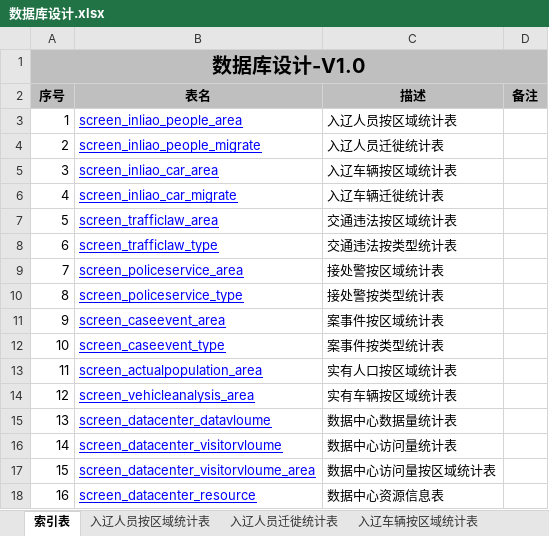
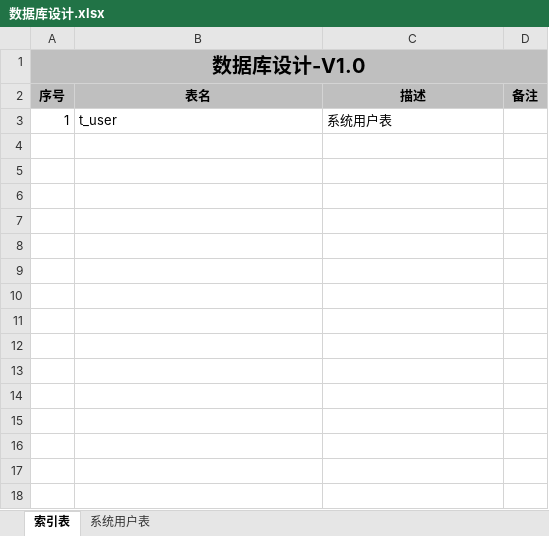
Before and after one commit to eyesonmeq/IT-CRM, an Excel workbook: doc/数据库设计/数据库设计.xlsx, sheet 索引表, drawn as a sheet; values as stored, in another font and other column widths than the file's, no borders; the diff names each change by its address in the sheet, - before the commit and + after, or states it on an @@ line.

```diff
--- a/doc/数据库设计/数据库设计.xlsx (sheet 索引表)
+++ b/doc/数据库设计/数据库设计.xlsx (sheet 索引表)
-sheet tab: 入辽人员按区域统计表
+sheet tab: 系统用户表
-sheet tab: 入辽人员迁徙统计表
-sheet tab: 入辽车辆按区域统计表
-B3 (表名): screen_inliao_people_area
+B3 (表名): t_user
@@ B3 underline: on → off, text colour: #0000FF → black @@
-C3 (描述): 入辽人员按区域统计表
+C3 (描述): 系统用户表
-row 4: 2 | screen_inliao_people_migrate | 入辽人员迁徙统计表
-row 5: 3 | screen_inliao_car_area | 入辽车辆按区域统计表
-row 6: 4 | screen_inliao_car_migrate | 入辽车辆迁徙统计表
-row 7: 5 | screen_trafficlaw_area | 交通违法按区域统计表
-row 8: 6 | screen_trafficlaw_type | 交通违法按类型统计表
-row 9: 7 | screen_policeservice_area | 接处警按区域统计表
-row 10: 8 | screen_policeservice_type | 接处警按类型统计表
-row 11: 9 | screen_caseevent_area | 案事件按区域统计表
-row 12: 10 | screen_caseevent_type | 案事件按类型统计表
-row 13: 11 | screen_actualpopulation_area | 实有人口按区域统计表
-row 14: 12 | screen_vehicleanalysis_area | 实有车辆按区域统计表
-row 15: 13 | screen_datacenter_datavloume | 数据中心数据量统计表
-row 16: 14 | screen_datacenter_visitorvloume | 数据中心访问量统计表
-row 17: 15 | screen_datacenter_visitorvloume_area | 数据中心访问量按区域统计表
-row 18: 16 | screen_datacenter_resource | 数据中心资源信息表
```
Also changed, not shown: sheet 系统用户表, other sheet tabs, 15 other files.
